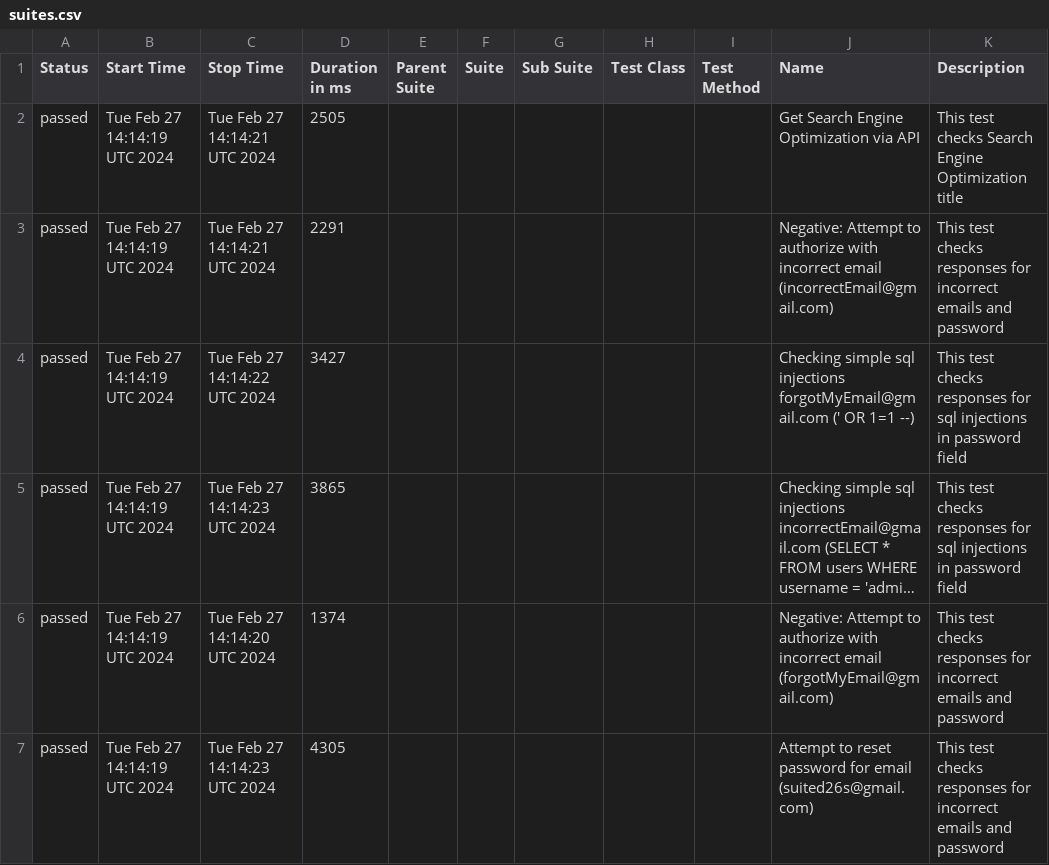
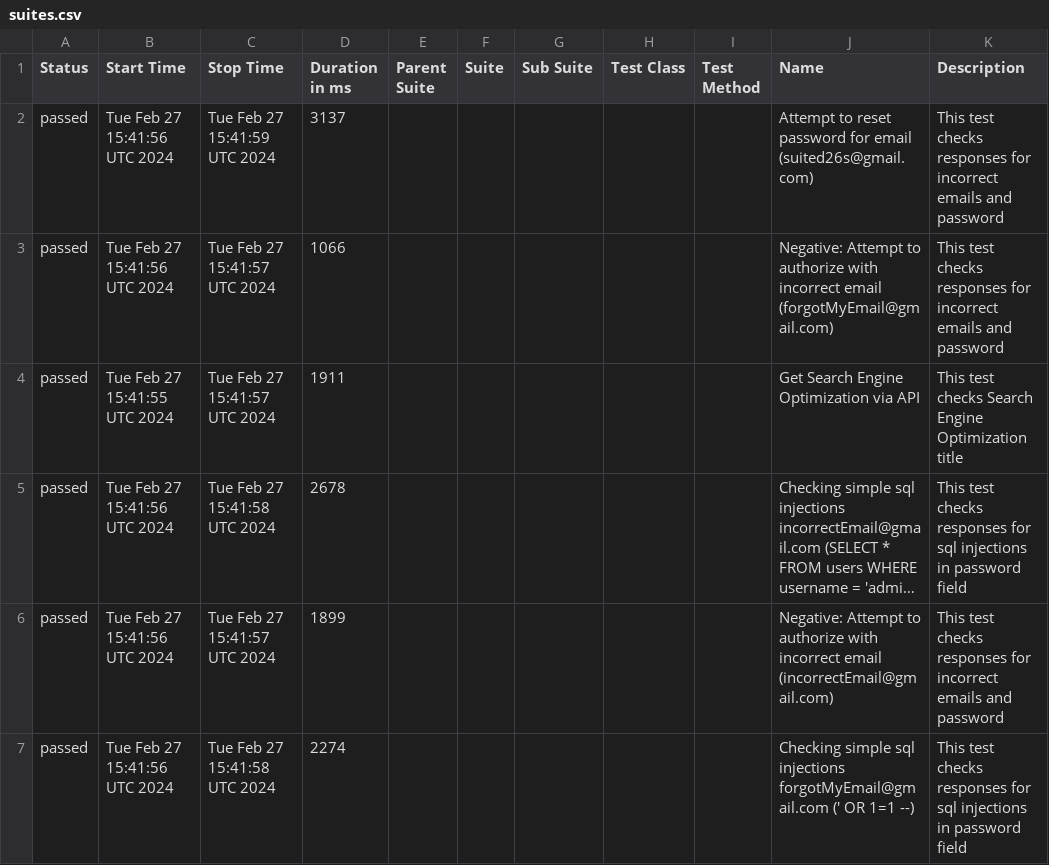
Before and after one commit to studyNewTrendsInAutomatedTesting/jestAllureResults, a CSV file: data/suites.csv, drawn as a sheet; long unchanged cells end in …; the diff names each change by its address in the sheet, - before the commit and + after, or states it on an @@ line.

```diff
--- a/data/suites.csv
+++ b/data/suites.csv
-B2:B3 (Start Time): Tue Feb 27 14:14:19 UTC 2024
+B2:B3 (Start Time): Tue Feb 27 15:41:56 UTC 2024
-C2 (Stop Time): Tue Feb 27 14:14:21 UTC 2024
+C2 (Stop Time): Tue Feb 27 15:41:59 UTC 2024
-D2 (Duration in ms): 2505
+D2 (Duration in ms): 3137
-J2 (Name): Get Search Engine Optimization via API
+J2 (Name): Attempt to reset password for email (suited26s@gmail.com)
-K2 (Description): …test checks Search Engine Optimization title
+K2 (Description): …test checks responses for incorrect emails and password
-C3 (Stop Time): Tue Feb 27 14:14:21 UTC 2024
+C3 (Stop Time): Tue Feb 27 15:41:57 UTC 2024
-D3 (Duration in ms): 2291
+D3 (Duration in ms): 1066
-J3 (Name): …incorrect email (incorrectEmail@gmail.com)
+J3 (Name): …incorrect email (forgotMyEmail@gmail.com)
-B4 (Start Time): Tue Feb 27 14:14:19 UTC 2024
+B4 (Start Time): Tue Feb 27 15:41:55 UTC 2024
-C4 (Stop Time): Tue Feb 27 14:14:22 UTC 2024
+C4 (Stop Time): Tue Feb 27 15:41:57 UTC 2024
-D4 (Duration in ms): 3427
+D4 (Duration in ms): 1911
-J4 (Name): Checking simple sql injections forgotMyEmail@gmail.com (' OR 1=1 --)
+J4 (Name): Get Search Engine Optimization via API
-K4 (Description): …test checks responses for sql injections in password field
+K4 (Description): …test checks Search Engine Optimization title
-B5:B7 (Start Time): Tue Feb 27 14:14:19 UTC 2024
+B5:B7 (Start Time): Tue Feb 27 15:41:56 UTC 2024
-C5 (Stop Time): Tue Feb 27 14:14:23 UTC 2024
+C5 (Stop Time): Tue Feb 27 15:41:58 UTC 2024
-D5 (Duration in ms): 3865
+D5 (Duration in ms): 2678
-C6 (Stop Time): Tue Feb 27 14:14:20 UTC 2024
+C6 (Stop Time): Tue Feb 27 15:41:57 UTC 2024
-D6 (Duration in ms): 1374
+D6 (Duration in ms): 1899
-J6 (Name): …incorrect email (forgotMyEmail@gmail.com)
+J6 (Name): …incorrect email (incorrectEmail@gmail.com)
-C7 (Stop Time): Tue Feb 27 14:14:23 UTC 2024
+C7 (Stop Time): Tue Feb 27 15:41:58 UTC 2024
-D7 (Duration in ms): 4305
+D7 (Duration in ms): 2274
-J7 (Name): Attempt to reset password for email (suited26s@gmail.com)
+J7 (Name): Checking simple sql injections forgotMyEmail@gmail.com (' OR 1=1 --)
-K7 (Description): …responses for incorrect emails and password
+K7 (Description): …responses for sql injections in password field
```
Also changed, not shown: 26 other files.
